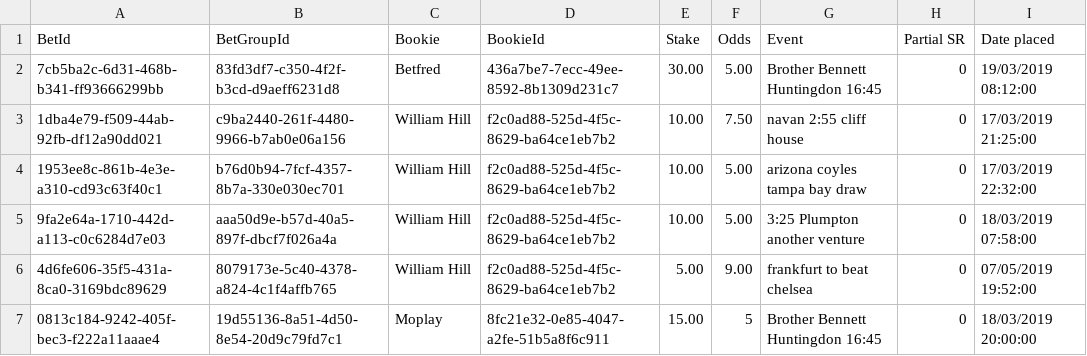
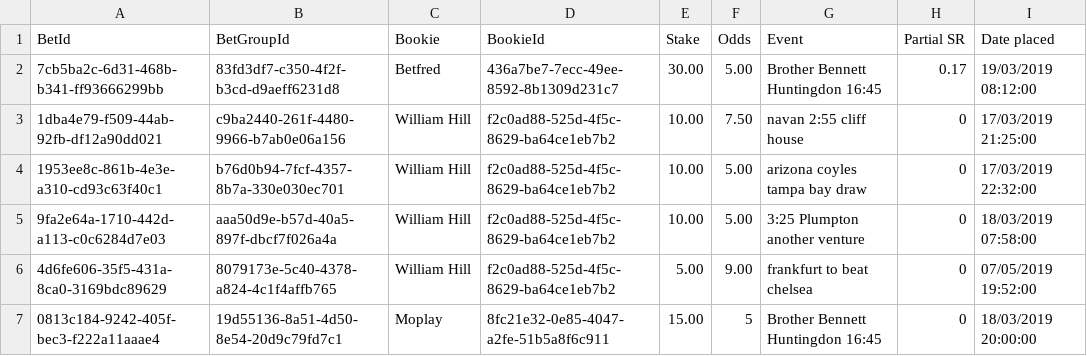
Before and after one commit to danoleary/BetTracker, a CSV file: src/ConsoleApp/data/placefreebets.csv, drawn as a sheet; only a part is shown.

Commit message:
added more bookies

```diff
--- a/src/ConsoleApp/data/placefreebets.csv
+++ b/src/ConsoleApp/data/placefreebets.csv
@@ -1,3 +1,3 @@
 BetId,BetGroupId,Bookie,BookieId,Stake,Odds,Event,Partial SR,Date placed
-7cb5ba2c-6d31-468b-b341-ff93666299bb,83fd3df7-c350-4f2f-b3cd-d9aeff6231d8,Betfred,436a7be7-7ecc-49ee-8592-8b1309d231c7,30.00,5.00,Brother Bennett Huntingdon 16:45,0,19/03/2019 08:12:00
+7cb5ba2c-6d31-468b-b341-ff93666299bb,83fd3df7-c350-4f2f-b3cd-d9aeff6231d8,Betfred,436a7be7-7ecc-49ee-8592-8b1309d231c7,30.00,5.00,Brother Bennett Huntingdon 16:45,0.17,19/03/2019 08:12:00
 1dba4e79-f509-44ab-92fb-df12a90dd021,c9ba2440-261f-4480-9966-b7ab0e06a156,William Hill,f2c0ad88-525d-4f5c-8629-ba64ce1eb7b2,10.00,7.50,navan 2:55 cliff house,0,17/03/2019 21:25:00
```
Also changed, not shown: src/ConsoleApp/data/placebackbets.csv, 3 other files.
